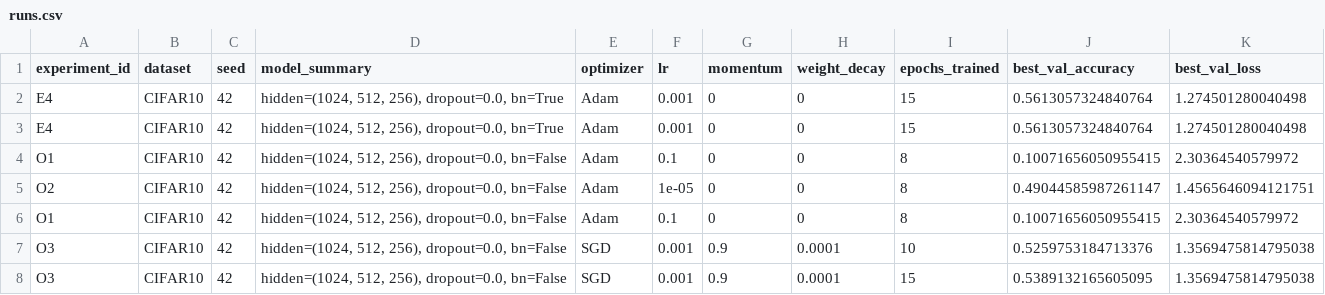
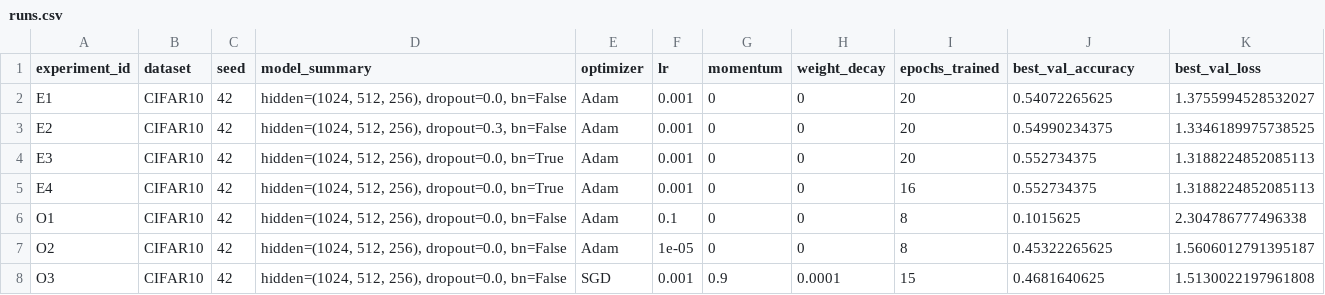
Before and after one commit to Artchangel-Michael/aie-course, a CSV file: homeworks/HW08-09/artifacts/runs.csv, drawn as a sheet.

```diff
--- a/homeworks/HW08-09/artifacts/runs.csv
+++ b/homeworks/HW08-09/artifacts/runs.csv
@@ -1,8 +1,8 @@
 experiment_id,dataset,seed,model_summary,optimizer,lr,momentum,weight_decay,epochs_trained,best_val_accuracy,best_val_loss
-E4,CIFAR10,42,"hidden=(1024, 512, 256), dropout=0.0, bn=True",Adam,0.001,0,0,15,0.5613057324840764,1.274501280040498
-E4,CIFAR10,42,"hidden=(1024, 512, 256), dropout=0.0, bn=True",Adam,0.001,0,0,15,0.5613057324840764,1.274501280040498
-O1,CIFAR10,42,"hidden=(1024, 512, 256), dropout=0.0, bn=False",Adam,0.1,0,0,8,0.10071656050955415,2.30364540579972
-O2,CIFAR10,42,"hidden=(1024, 512, 256), dropout=0.0, bn=False",Adam,1e-05,0,0,8,0.49044585987261147,1.4565646094121751
-O1,CIFAR10,42,"hidden=(1024, 512, 256), dropout=0.0, bn=False",Adam,0.1,0,0,8,0.10071656050955415,2.30364540579972
-O3,CIFAR10,42,"hidden=(1024, 512, 256), dropout=0.0, bn=False",SGD,0.001,0.9,0.0001,10,0.5259753184713376,1.3569475814795038
-O3,CIFAR10,42,"hidden=(1024, 512, 256), dropout=0.0, bn=False",SGD,0.001,0.9,0.0001,15,0.5389132165605095,1.3569475814795038
+E1,CIFAR10,42,"hidden=(1024, 512, 256), dropout=0.0, bn=False",Adam,0.001,0,0,20,0.54072265625,1.3755994528532027
+E2,CIFAR10,42,"hidden=(1024, 512, 256), dropout=0.3, bn=False",Adam,0.001,0,0,20,0.54990234375,1.3346189975738525
+E3,CIFAR10,42,"hidden=(1024, 512, 256), dropout=0.0, bn=True",Adam,0.001,0,0,20,0.552734375,1.3188224852085113
+E4,CIFAR10,42,"hidden=(1024, 512, 256), dropout=0.0, bn=True",Adam,0.001,0,0,16,0.552734375,1.3188224852085113
+O1,CIFAR10,42,"hidden=(1024, 512, 256), dropout=0.0, bn=False",Adam,0.1,0,0,8,0.1015625,2.304786777496338
+O2,CIFAR10,42,"hidden=(1024, 512, 256), dropout=0.0, bn=False",Adam,1e-05,0,0,8,0.45322265625,1.5606012791395187
+O3,CIFAR10,42,"hidden=(1024, 512, 256), dropout=0.0, bn=False",SGD,0.001,0.9,0.0001,15,0.4681640625,1.5130022197961808
```
Also changed, not shown: 2 other files.
